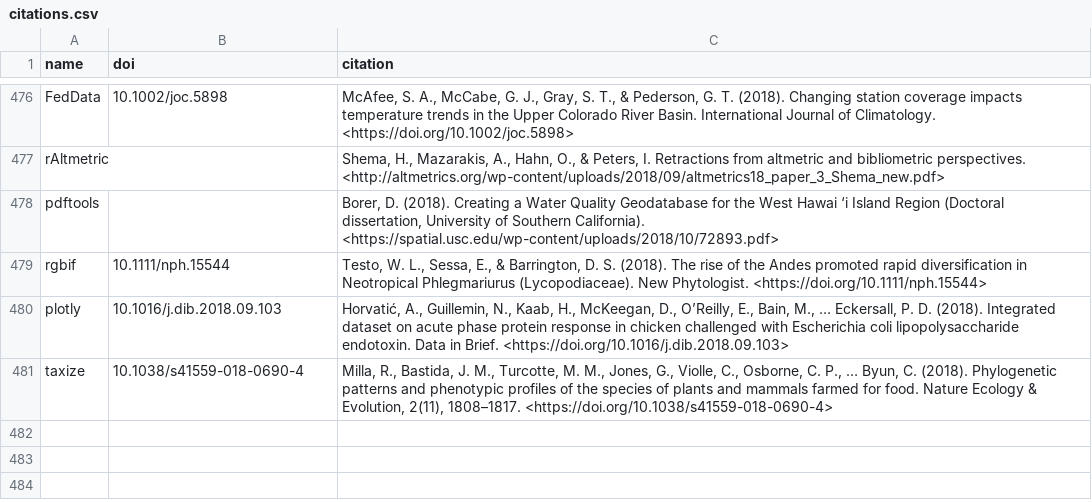
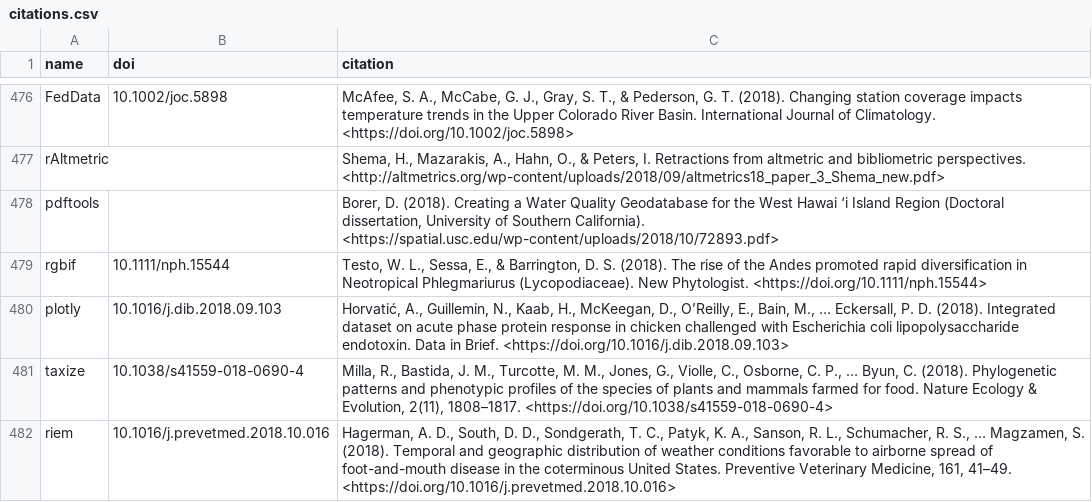
Before and after one commit to ropensci/roapi, a CSV file: data/citations.csv, drawn as a sheet; only a part is shown, gaps mark what is left out; the diff names each change by its address in the sheet, - before the commit and + after, or states it on an @@ line.

Commit message:
riem citation

```diff
--- a/data/citations.csv
+++ b/data/citations.csv
+row 482: riem | 10.1016/j.prevetmed.2018.10.016 | Hagerman, A. D., South, D. D., Sondgerath, T. C., Patyk, K. A., Sanson, R. L., Schumacher, R. S., … Magzamen, S. (2018). Temporal and geographic distribution of weather conditions favorable to airborne spread of foot-and-mouth disease in the coterminous United States. Preventive Veterinary Medicine, 161, 41–49. <https://doi.org/10.1016/j.prevetmed.2018.10.016>
```
